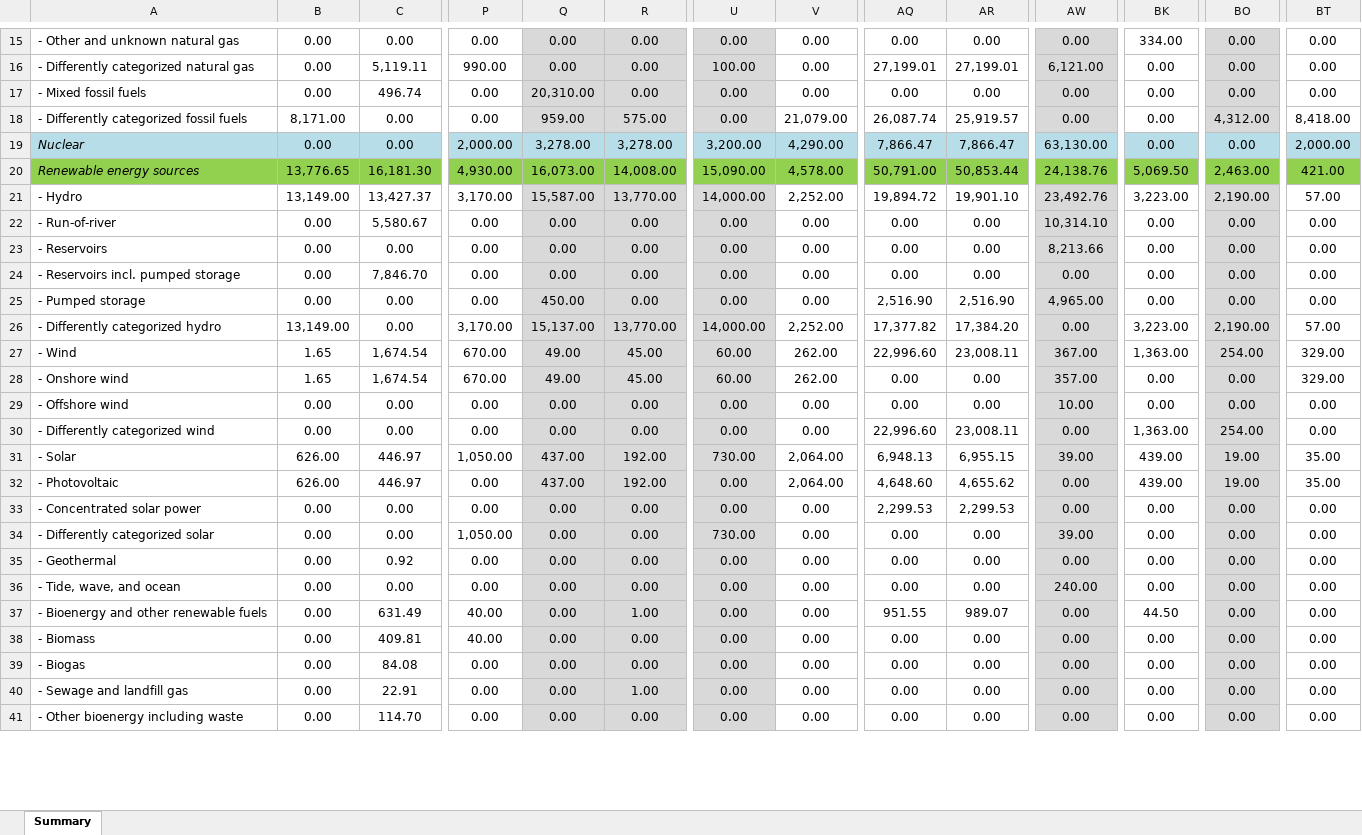
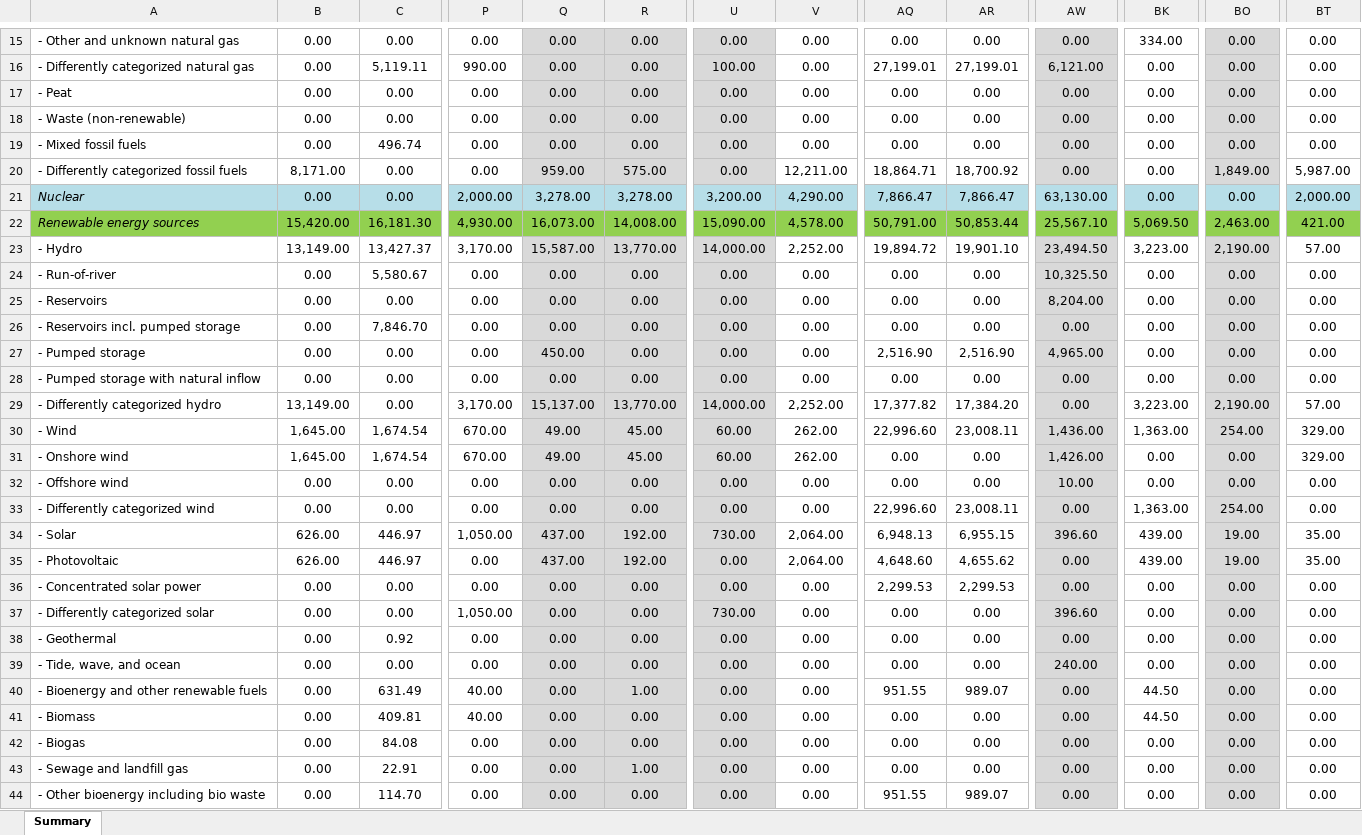
Before and after one commit to Open-Power-System-Data/national_generation_capacity, an Excel workbook: data_downloaded/National_Generation_Capacities.xlsx, sheet Summary, drawn as a sheet; only a part is shown, gaps mark what is left out; values as stored, in another font and other column widths than the file's, no borders; addresses are those after the commit; rows hold the shown columns only; the diff covers the shown part only; the diff names each change by its address in the sheet, - before the commit and + after, or states it on an @@ line.

Commit message:
updated code and corrected minor errors in data

```diff
--- a/data_downloaded/National_Generation_Capacities.xlsx (sheet Summary)
+++ b/data_downloaded/National_Generation_Capacities.xlsx (sheet Summary)
+row 17: - Peat | 0.00 | 0.00 | 0.00 | 0.00 | 0.00 | 0.00 | 0.00 | 0.00 | 0.00 | 0.00 | 0.00 | 0.00 | 0.00
+row 18: - Waste (non-renewable) | 0.00 | 0.00 | 0.00 | 0.00 | 0.00 | 0.00 | 0.00 | 0.00 | 0.00 | 0.00 | 0.00 | 0.00 | 0.00
-Q19: 20,310.00
+Q19: 0.00
-V20: 21,079.00
+V20: 12,211.00
-AQ20: 26,087.74
+AQ20: 18,864.71
-AR20: 25,919.57
+AR20: 18,700.92
-BO20: 4,312.00
+BO20: 1,849.00
-BT20: 8,418.00
+BT20: 5,987.00
-B22: 13,776.65
+B22: 15,420.00
-AW22: 24,138.76
+AW22: 25,567.10
-AW23: 23,492.76
+AW23: 23,494.50
-AW24: 10,314.10
+AW24: 10,325.50
-AW25: 8,213.66
+AW25: 8,204.00
+row 28: - Pumped storage with natural inflow | 0.00 | 0.00 | 0.00 | 0.00 | 0.00 | 0.00 | 0.00 | 0.00 | 0.00 | 0.00 | 0.00 | 0.00 | 0.00
-B30:B31: 1.65
+B30:B31: 1,645.00
-AW30: 367.00
+AW30: 1,436.00
-AW31: 357.00
+AW31: 1,426.00
-AW34: 39.00
+AW34: 396.60
-AW37: 39.00
+AW37: 396.60
-BK41: 0.00
+BK41: 44.50
-A44: - Other bioenergy including waste
+A44: - Other bioenergy including bio waste
-AQ44: 0.00
+AQ44: 951.55
-AR44: 0.00
+AR44: 989.07
```
Also changed, not shown: 57 edited cells elsewhere in this sheet, 3 other files.
